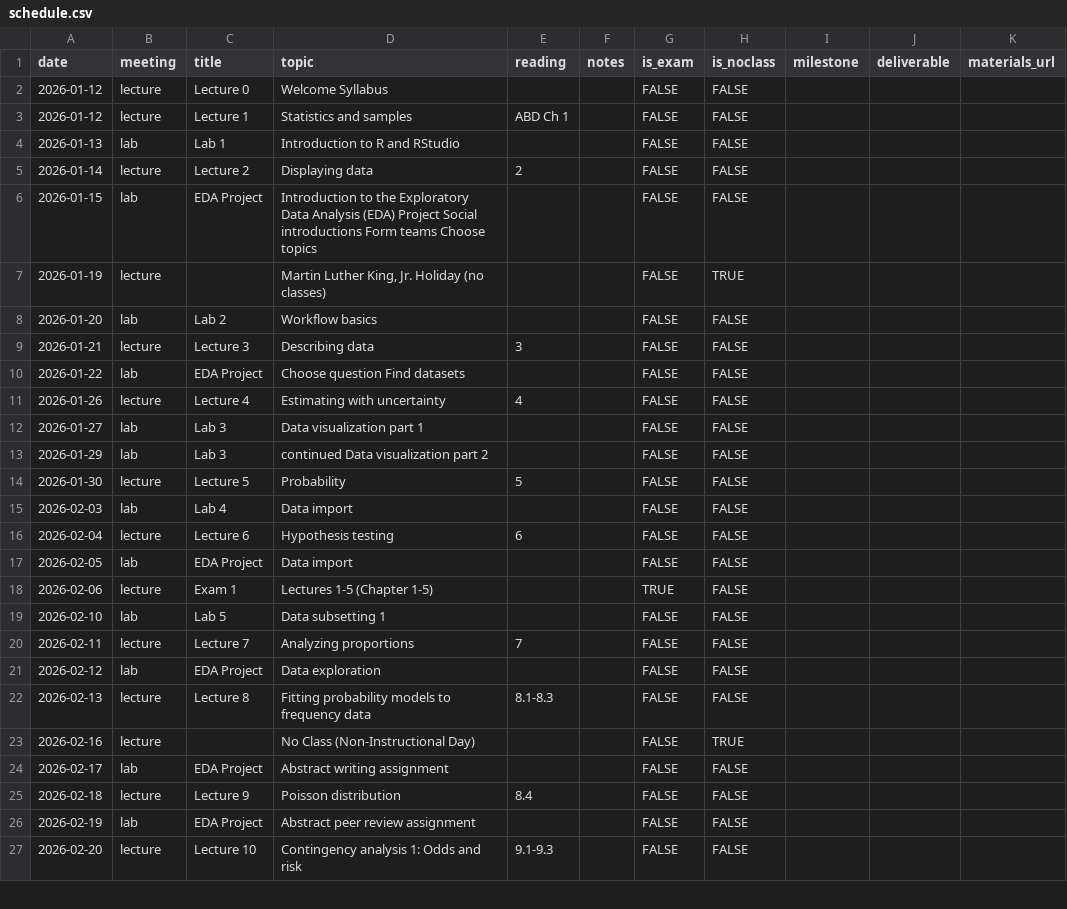
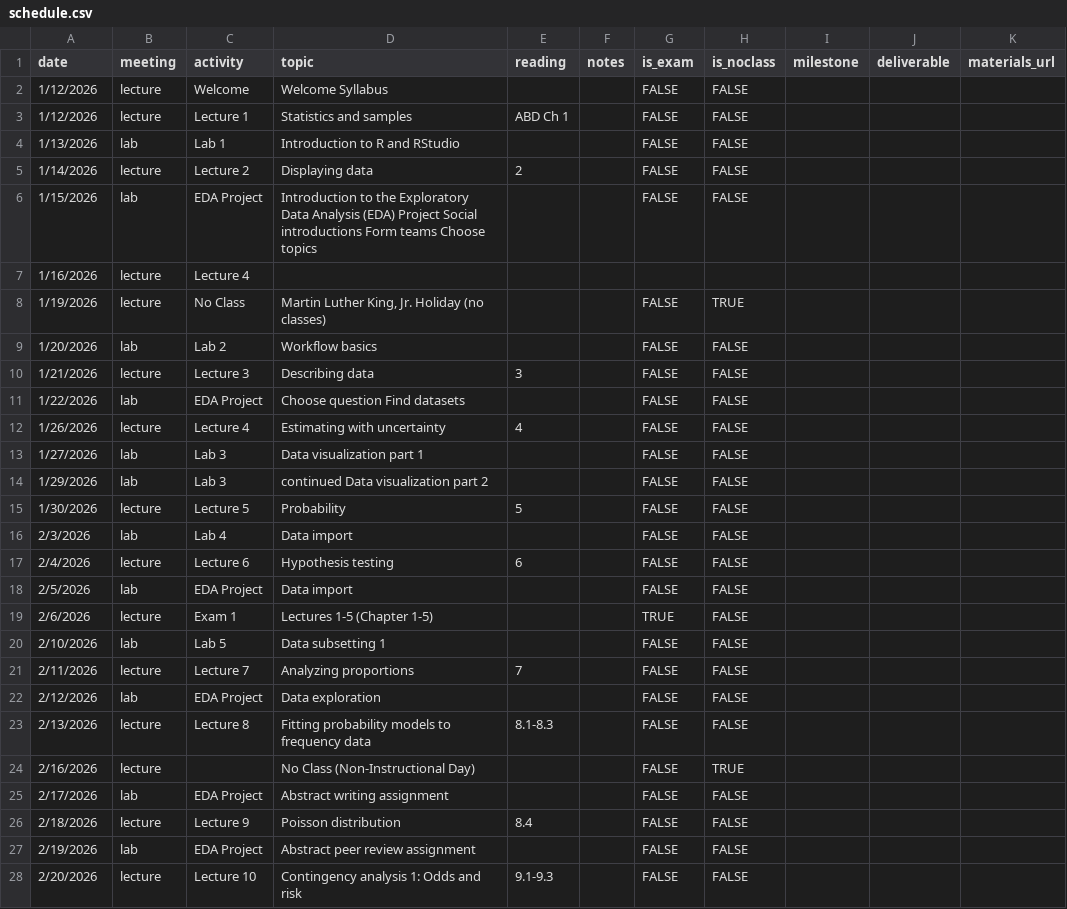
Before and after one commit to chrismerkord/biol-275, a CSV file: schedule/schedule.csv, drawn as a sheet; only a part is shown; the diff covers the shown part only.

Commit message:
Update schedule

```diff
--- a/schedule/schedule.csv
+++ b/schedule/schedule.csv
@@ -1,27 +1,28 @@
-date,meeting,title,topic,reading,notes,is_exam,is_noclass,milestone,deliverable,materials_url
-2026-01-12,lecture,Lecture 0,Welcome Syllabus,,,FALSE,FALSE,,,
-2026-01-12,lecture,Lecture 1,Statistics and samples,ABD Ch 1,,FALSE,FALSE,,,
-2026-01-13,lab,Lab 1,Introduction to R and RStudio,,,FALSE,FALSE,,,
-2026-01-14,lecture,Lecture 2,Displaying data,2,,FALSE,FALSE,,,
-2026-01-15,lab,EDA Project,Introduction to the Exploratory Data Analysis (EDA) Project Social introductions Form teams Choose topics,,,FALSE,FALSE,,,
-2026-01-19,lecture,,"Martin Luther King, Jr. Holiday (no classes)",,,FALSE,TRUE,,,
-2026-01-20,lab,Lab 2,Workflow basics,,,FALSE,FALSE,,,
-2026-01-21,lecture,Lecture 3,Describing data,3,,FALSE,FALSE,,,
-2026-01-22,lab,EDA Project,Choose question Find datasets,,,FALSE,FALSE,,,
-2026-01-26,lecture,Lecture 4,Estimating with uncertainty,4,,FALSE,FALSE,,,
-2026-01-27,lab,Lab 3,Data visualization part 1,,,FALSE,FALSE,,,
-2026-01-29,lab,Lab 3,continued Data visualization part 2,,,FALSE,FALSE,,,
-2026-01-30,lecture,Lecture 5,Probability,5,,FALSE,FALSE,,,
-2026-02-03,lab,Lab 4,Data import,,,FALSE,FALSE,,,
-2026-02-04,lecture,Lecture 6,Hypothesis testing,6,,FALSE,FALSE,,,
-2026-02-05,lab,EDA Project,Data import,,,FALSE,FALSE,,,
-2026-02-06,lecture,Exam 1,Lectures 1-5 (Chapter 1-5),,,TRUE,FALSE,,,
-2026-02-10,lab,Lab 5,Data subsetting 1,,,FALSE,FALSE,,,
-2026-02-11,lecture,Lecture 7,Analyzing proportions,7,,FALSE,FALSE,,,
-2026-02-12,lab,EDA Project,Data exploration,,,FALSE,FALSE,,,
-2026-02-13,lecture,Lecture 8,Fitting probability models to frequency data,8.1-8.3,,FALSE,FALSE,,,
-2026-02-16,lecture,,No Class (Non-Instructional Day),,,FALSE,TRUE,,,
-2026-02-17,lab,EDA Project,Abstract writing assignment,,,FALSE,FALSE,,,
-2026-02-18,lecture,Lecture 9,Poisson distribution,8.4,,FALSE,FALSE,,,
-2026-02-19,lab,EDA Project,Abstract peer review assignment,,,FALSE,FALSE,,,
-2026-02-20,lecture,Lecture 10,Contingency analysis 1: Odds and risk,9.1-9.3,,FALSE,FALSE,,,
+date,meeting,activity,topic,reading,notes,is_exam,is_noclass,milestone,deliverable,materials_url
+1/12/2026,lecture,Welcome,Welcome Syllabus,,,FALSE,FALSE,,,
+1/12/2026,lecture,Lecture 1,Statistics and samples,ABD Ch 1,,FALSE,FALSE,,,
+1/13/2026,lab,Lab 1,Introduction to R and RStudio,,,FALSE,FALSE,,,
+1/14/2026,lecture,Lecture 2,Displaying data,2,,FALSE,FALSE,,,
+1/15/2026,lab,EDA Project,Introduction to the Exploratory Data Analysis (EDA) Project Social introductions Form teams Choose topics,,,FALSE,FALSE,,,
+1/16/2026,lecture,Lecture 4,,,,,,,,
+1/19/2026,lecture,No Class,"Martin Luther King, Jr. Holiday (no classes)",,,FALSE,TRUE,,,
+1/20/2026,lab,Lab 2,Workflow basics,,,FALSE,FALSE,,,
+1/21/2026,lecture,Lecture 3,Describing data,3,,FALSE,FALSE,,,
+1/22/2026,lab,EDA Project,Choose question Find datasets,,,FALSE,FALSE,,,
+1/26/2026,lecture,Lecture 4,Estimating with uncertainty,4,,FALSE,FALSE,,,
+1/27/2026,lab,Lab 3,Data visualization part 1,,,FALSE,FALSE,,,
+1/29/2026,lab,Lab 3,continued Data visualization part 2,,,FALSE,FALSE,,,
+1/30/2026,lecture,Lecture 5,Probability,5,,FALSE,FALSE,,,
+2/3/2026,lab,Lab 4,Data import,,,FALSE,FALSE,,,
+2/4/2026,lecture,Lecture 6,Hypothesis testing,6,,FALSE,FALSE,,,
+2/5/2026,lab,EDA Project,Data import,,,FALSE,FALSE,,,
+2/6/2026,lecture,Exam 1,Lectures 1-5 (Chapter 1-5),,,TRUE,FALSE,,,
+2/10/2026,lab,Lab 5,Data subsetting 1,,,FALSE,FALSE,,,
+2/11/2026,lecture,Lecture 7,Analyzing proportions,7,,FALSE,FALSE,,,
+2/12/2026,lab,EDA Project,Data exploration,,,FALSE,FALSE,,,
+2/13/2026,lecture,Lecture 8,Fitting probability models to frequency data,8.1-8.3,,FALSE,FALSE,,,
+2/16/2026,lecture,,No Class (Non-Instructional Day),,,FALSE,TRUE,,,
+2/17/2026,lab,EDA Project,Abstract writing assignment,,,FALSE,FALSE,,,
+2/18/2026,lecture,Lecture 9,Poisson distribution,8.4,,FALSE,FALSE,,,
+2/19/2026,lab,EDA Project,Abstract peer review assignment,,,FALSE,FALSE,,,
+2/20/2026,lecture,Lecture 10,Contingency analysis 1: Odds and risk,9.1-9.3,,FALSE,FALSE,,,
```
Also changed, not shown: 45 edited cells elsewhere in this file, 3 other files.
